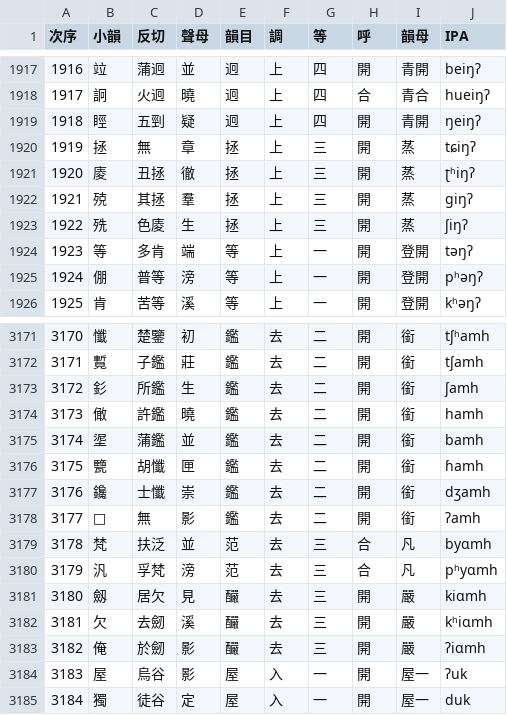
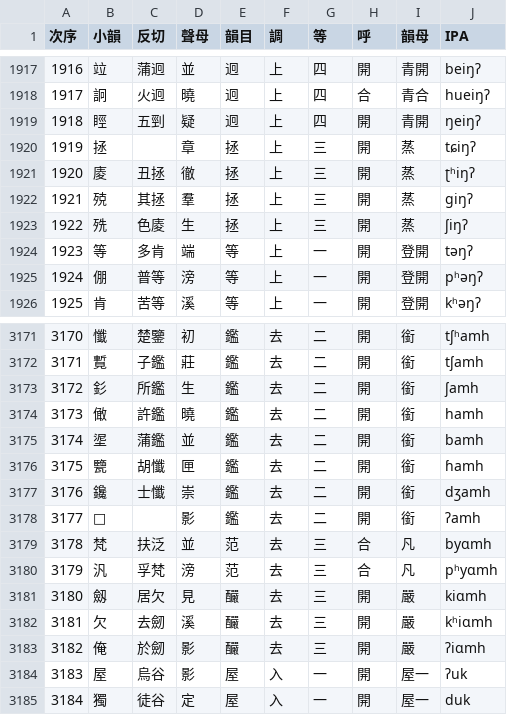
Before and after one commit to nufegia/nufe, a CSV file: foreign_language/middle_chinese/小韻表.csv, drawn as a sheet; only a part is shown, gaps mark what is left out.

Commit message:
Clean middle_chinese CSV: remove duplicates
Clean up the Middle Chinese data file: remove duplicated and misplaced rows, restore proper ordering, and consolidate entries. Several syllable entries were repositioned or reinserted (e.g. 虚, 衰, 屯, 崽, 差 and others) and IPA/rime annotations were corrected to fix inconsistencies.

```diff
--- a/foreign_language/middle_chinese/小韻表.csv
+++ b/foreign_language/middle_chinese/小韻表.csv
@@ -1919,3 +1919,3 @@
 1918,䀴,五剄,疑,迥,上,四,開,青開,ŋeiŋʔ
-1919,拯,無,章,拯,上,三,開,蒸,tɕiŋʔ
+1919,拯,,章,拯,上,三,開,蒸,tɕiŋʔ
 1920,庱,丑拯,徹,拯,上,三,開,蒸,ʈʰiŋʔ
@@ -3177,3 +3177,3 @@
 3176,鑱,士懺,崇,鑑,去,二,開,銜,dʒamh
-3177,𪒠,無,影,鑑,去,二,開,銜,ʔamh
+3177,𪒠,,影,鑑,去,二,開,銜,ʔamh
 3178,梵,扶泛,並,范,去,三,合,凡,byɑmh
```
Also changed, not shown: 3 other files.
